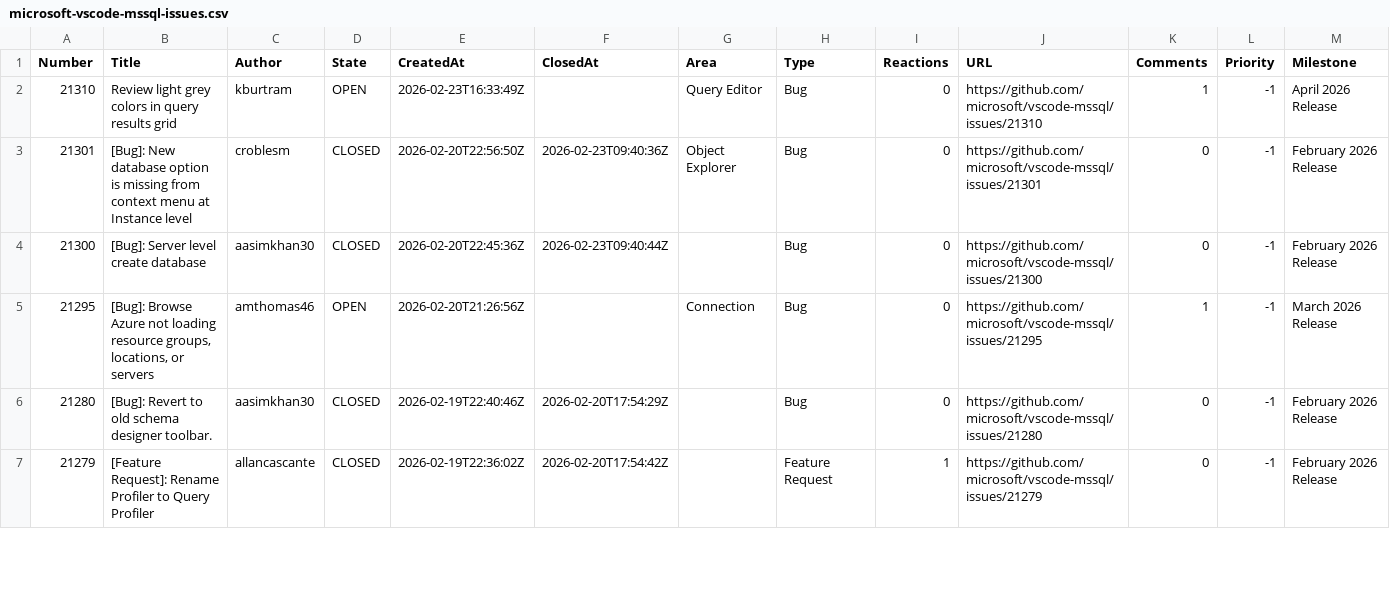
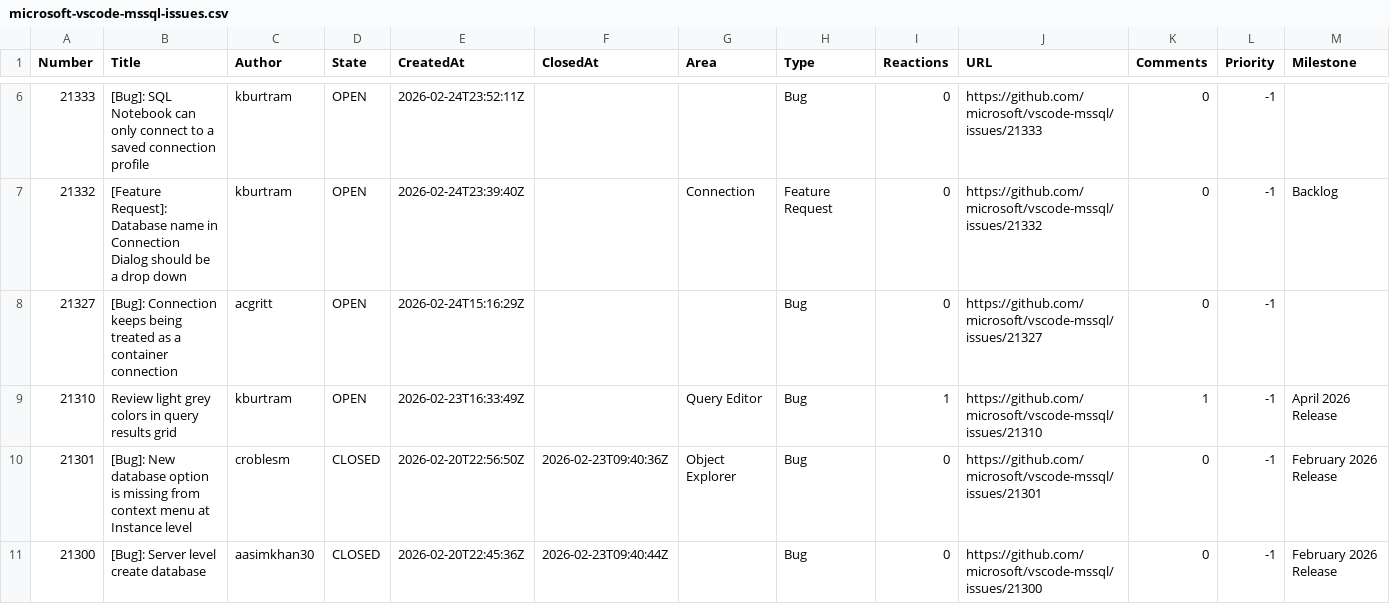
Before and after one commit to aasimkhan30/vscode-mssql-issues, a CSV file: microsoft-vscode-mssql-issues.csv, drawn as a sheet; only a part is shown, gaps mark what is left out; the shorter side is filled out with more unchanged rows; the diff covers the shown part only.

```diff
--- a/microsoft-vscode-mssql-issues.csv
+++ b/microsoft-vscode-mssql-issues.csv
@@ -2,2 +6,5 @@ Number,Title,Author,State,CreatedAt,ClosedAt,Area,Type,Reactions,URL,Comments,Pr
-"21310","Review light grey colors in query results grid","kburtram","OPEN","2026-02-23T16:33:49Z",,"Query Editor","Bug","0","https://github.com/microsoft/vscode-mssql/issues/21310","1","-1","April 2026 Release"
+"21333","[Bug]: SQL Notebook can only connect to a saved connection profile","kburtram","OPEN","2026-02-24T23:52:11Z",,"","Bug","0","https://github.com/microsoft/vscode-mssql/issues/21333","0","-1",
+"21332","[Feature Request]: Database name in Connection Dialog should be a drop down","kburtram","OPEN","2026-02-24T23:39:40Z",,"Connection","Feature Request","0","https://github.com/microsoft/vscode-mssql/issues/21332","0","-1","Backlog"
+"21327","[Bug]: Connection keeps being treated as a container connection","acgritt","OPEN","2026-02-24T15:16:29Z",,"","Bug","0","https://github.com/microsoft/vscode-mssql/issues/21327","0","-1",
+"21310","Review light grey colors in query results grid","kburtram","OPEN","2026-02-23T16:33:49Z",,"Query Editor","Bug","1","https://github.com/microsoft/vscode-mssql/issues/21310","1","-1","April 2026 Release"
 "21301","[Bug]: New database option is missing from context menu at Instance level","croblesm","CLOSED","2026-02-20T22:56:50Z","2026-02-23T09:40:36Z","Object Explorer","Bug","0","https://github.com/microsoft/vscode-mssql/issues/21301","0","-1","February 2026 Release"
```
Also changed, not shown: 4 added rows and 13 edited cells elsewhere in this file, 2 other files.
